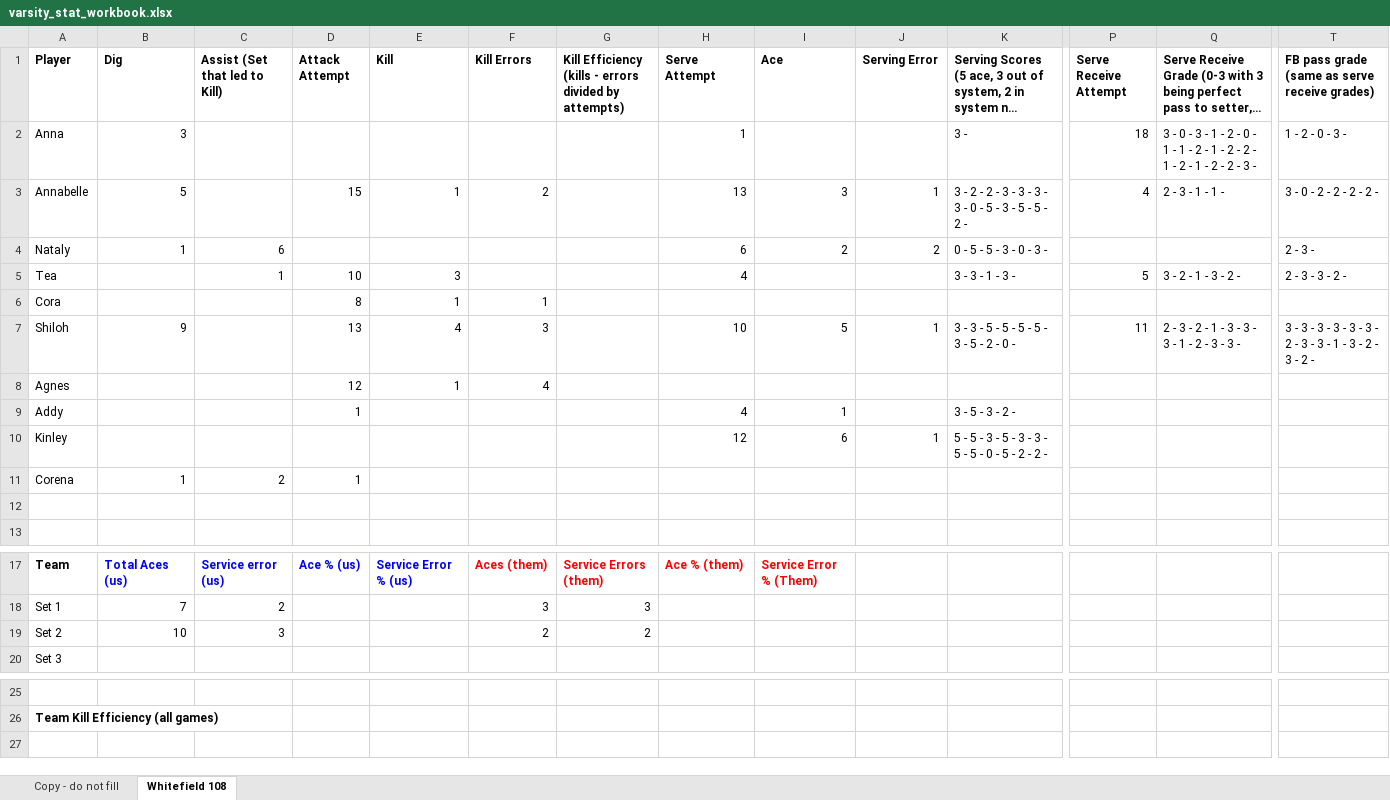
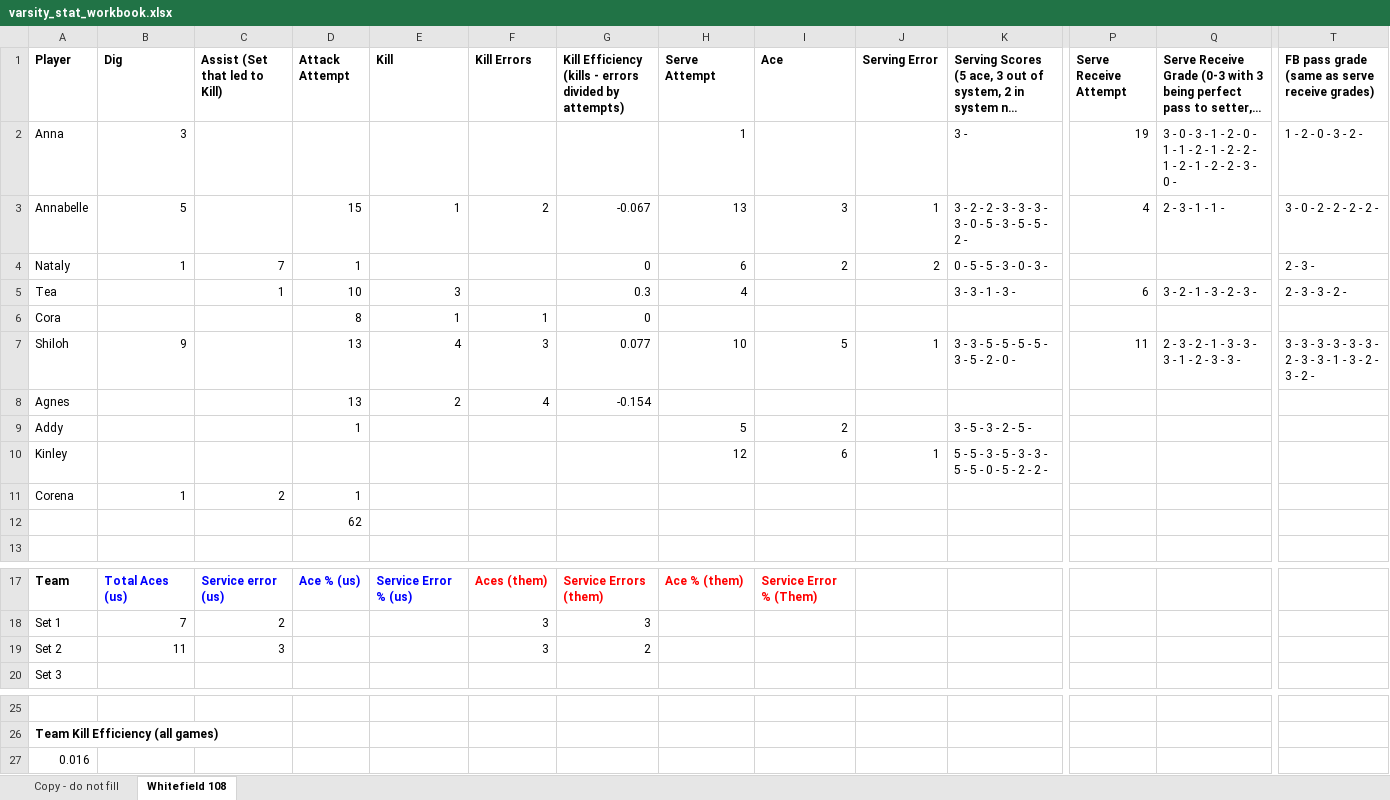
Before and after one commit to clancyred/defenders-volleyball, an Excel workbook: source/varsity_stat_workbook.xlsx, sheet Whitefield 108, drawn as a sheet; only a part is shown, gaps mark what is left out; long unchanged cells end in …; values as stored, in another font and other column widths than the file's, no borders; charts and pictures not drawn; rows hold the shown columns only; the diff names each change by its address in the sheet, - before the commit and + after, or states it on an @@ line.

Commit message:
Update stat workbook from Google Sheet

```diff
--- a/source/varsity_stat_workbook.xlsx (sheet Whitefield 108)
+++ b/source/varsity_stat_workbook.xlsx (sheet Whitefield 108)
-P2 (Serve Receive Attempt): 18
+P2 (Serve Receive Attempt): 19
-Q2: …2 - 3 -
+Q2: …2 - 3 - 0 -
-T2: 1 - 2 - 0 - 3 -
+T2: 1 - 2 - 0 - 3 - 2 -
-G3: (empty)
+G3: -0.067
-C4 (Assist (Set that led to Kill)): 6
+C4 (Assist (Set that led to Kill)): 7
-D4 (Attack Attempt): (empty)
+D4 (Attack Attempt): 1
-G4: (empty)
+G4: 0
-G5: (empty)
+G5: 0.3
-P5 (Serve Receive Attempt): 5
+P5 (Serve Receive Attempt): 6
-Q5: 3 - 2 - 1 - 3 - 2 -
+Q5: 3 - 2 - 1 - 3 - 2 - 3 -
-G6: (empty)
+G6: 0
-G7: (empty)
+G7: 0.077
-D8 (Attack Attempt): 12
+D8 (Attack Attempt): 13
-E8 (Kill): 1
+E8 (Kill): 2
-G8: (empty)
+G8: -0.154
-H9 (Serve Attempt): 4
+H9 (Serve Attempt): 5
-I9 (Ace): 1
+I9 (Ace): 2
-K9: 3 - 5 - 3 - 2 -
+K9: 3 - 5 - 3 - 2 - 5 -
-D12 (Attack Attempt): (empty)
+D12 (Attack Attempt): 62
-B19 (Dig): 10
+B19 (Dig): 11
-F19 (Kill Errors): 2
+F19 (Kill Errors): 3
+row 27: 0.016
```
